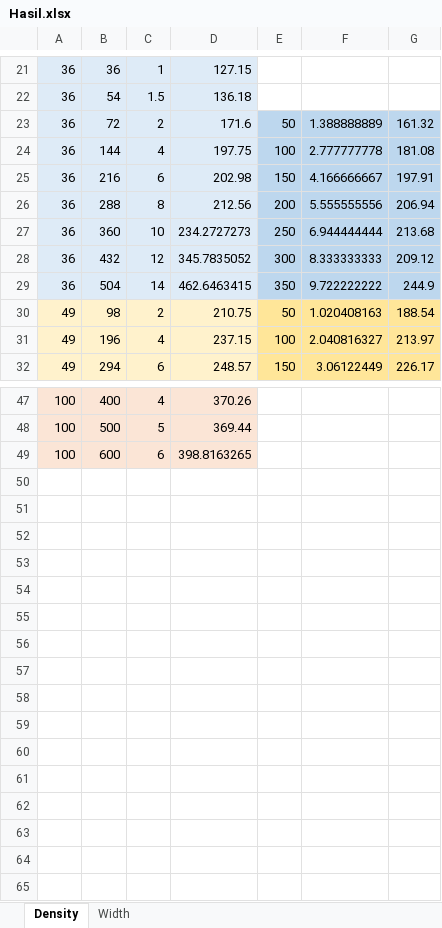
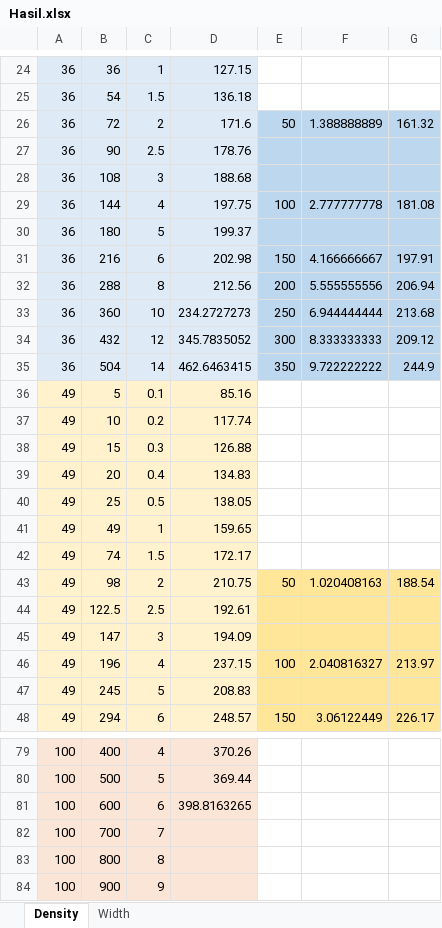
Before and after one commit to alyamutiara/thesis-abm, an Excel workbook: Data/Hasil.xlsx, sheet Density, drawn as a sheet; only a part is shown, gaps mark what is left out; values as stored, in another font and other column widths than the file's, no borders; charts and pictures not drawn; the diff covers the shown part only; the diff names each change by its address in the sheet, - before the commit and + after, or states it on an @@ line.

```diff
--- a/Data/Hasil.xlsx (sheet Density)
+++ b/Data/Hasil.xlsx (sheet Density)
+row 27: 36 | 90 | 2.5 | 178.76
+row 28: 36 | 108 | 3 | 188.68
+row 30: 36 | 180 | 5 | 199.37
+row 36: 49 | 5 | 0.1 | 85.16
+row 37: 49 | 10 | 0.2 | 117.74
+row 38: 49 | 15 | 0.3 | 126.88
+row 39: 49 | 20 | 0.4 | 134.83
+row 40: 49 | 25 | 0.5 | 138.05
+row 41: 49 | 49 | 1 | 159.65
+row 42: 49 | 74 | 1.5 | 172.17
+row 44: 49 | 122.5 | 2.5 | 192.61
+row 45: 49 | 147 | 3 | 194.09
+row 47: 49 | 245 | 5 | 208.83
+row 82: 100 | 700 | 7
+row 83: 100 | 800 | 8
+row 84: 100 | 900 | 9
```
Also changed, not shown: 19 added rows elsewhere in this sheet, sheet Width, formulas that keep their value, hidden cells, charts or pictures.
